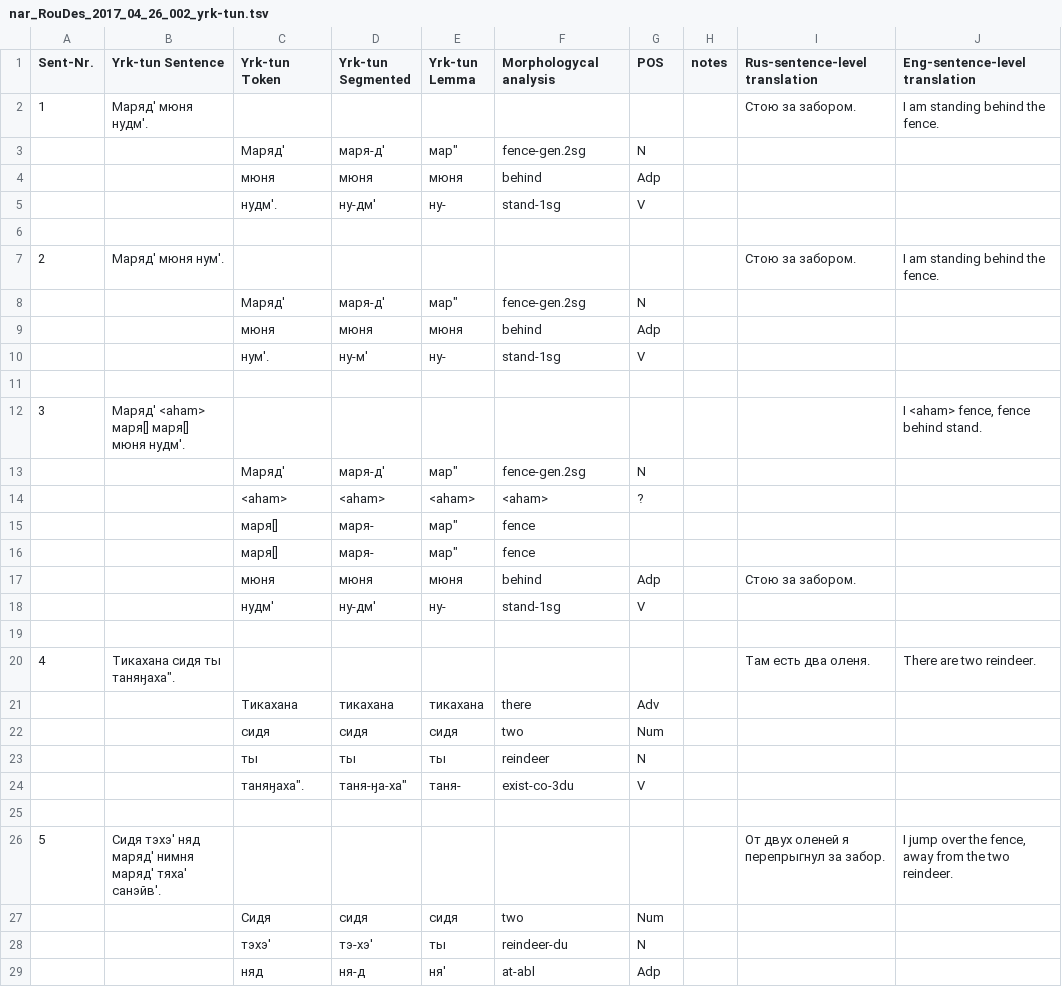
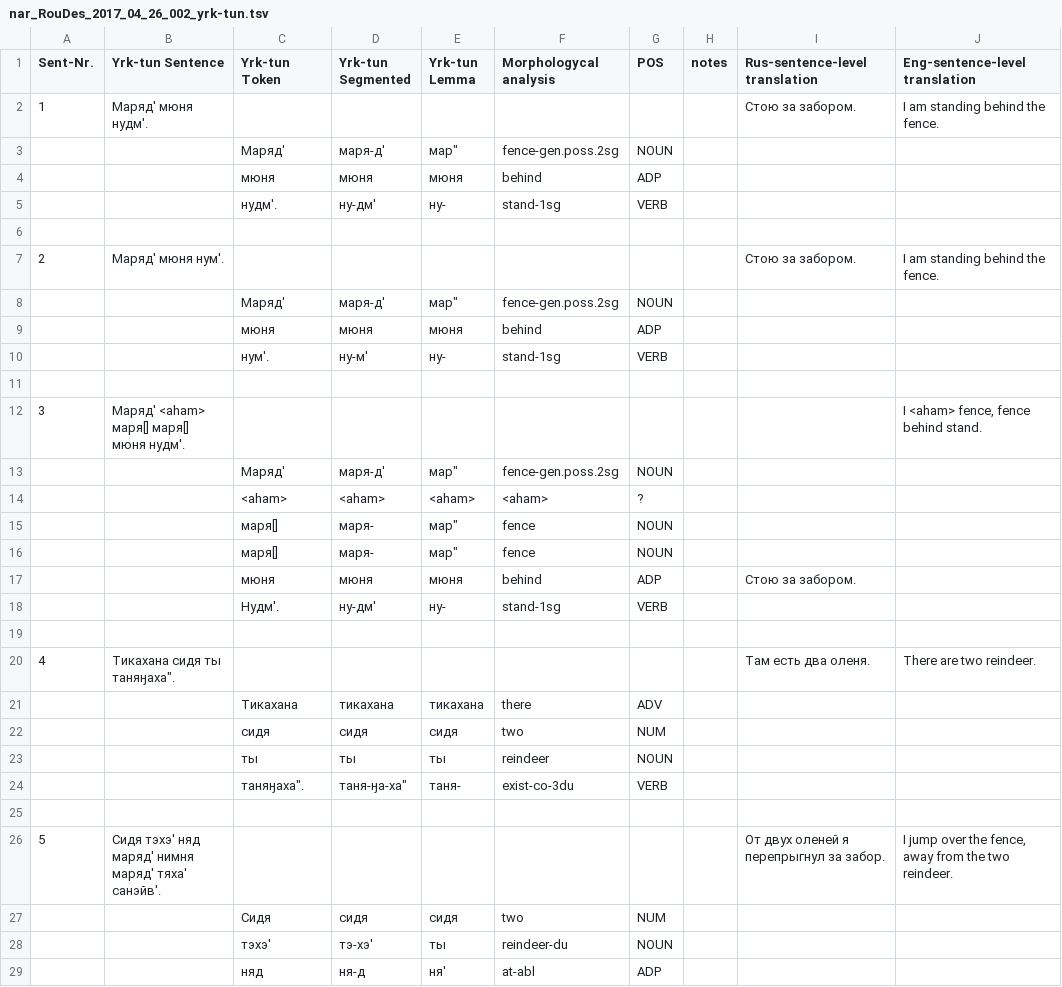
Before and after one commit to Autogramm/Tundra_nenets, a TSV file: nar_RouDes_2017_04_26_002_yrk-tun.tsv, drawn as a sheet; only a part is shown; the diff covers the shown part only.

Commit message:
convert xlsx to tsv

```diff
--- a/nar_RouDes_2017_04_26_002_yrk-tun.tsv
+++ b/nar_RouDes_2017_04_26_002_yrk-tun.tsv
@@ -2,28 +2,28 @@ Sent-Nr.	Yrk-tun Sentence	Yrk-tun Token	Yrk-tun Segmented	Yrk-tun Lemma	Morpholo
 1	Маряд' мюня нудм'.							Стою за забором.	I am standing behind the fence.
-		Маряд'	маря-д'	"мар"""	fence-gen.2sg	N			
-		мюня	мюня	мюня	behind	Adp			
-		нудм'.	ну-дм'	ну-	stand-1sg	V			
+		Маряд'	маря-д'	"мар"""	fence-gen.poss.2sg	NOUN			
+		мюня	мюня	мюня	behind	ADP			
+		нудм'.	ну-дм'	ну-	stand-1sg	VERB			
 									
 2	Маряд' мюня нум'.							Стою за забором.	I am standing behind the fence.
-		Маряд'	маря-д'	"мар"""	fence-gen.2sg	N			
-		мюня	мюня	мюня	behind	Adp			
-		нум'.	ну-м'	ну-	stand-1sg	V			
+		Маряд'	маря-д'	"мар"""	fence-gen.poss.2sg	NOUN			
+		мюня	мюня	мюня	behind	ADP			
+		нум'.	ну-м'	ну-	stand-1sg	VERB			
 									
 3	Маряд' <aham> маря[] маря[] мюня нудм'.								I <aham> fence, fence behind stand.
-		Маряд'	маря-д'	"мар"""	fence-gen.2sg	N			
+		Маряд'	маря-д'	"мар"""	fence-gen.poss.2sg	NOUN			
 		<aham>	<aham>	<aham>	<aham>	?			
-		маря[]	маря-	"мар"""	fence				
-		маря[]	маря-	"мар"""	fence				
-		мюня	мюня	мюня	behind	Adp		Стою за забором.	
-		нудм'	ну-дм'	ну-	stand-1sg	V			
+		маря[]	маря-	"мар"""	fence	NOUN			
+		маря[]	маря-	"мар"""	fence	NOUN			
+		мюня	мюня	мюня	behind	ADP		Стою за забором.	
+		Нудм'.	ну-дм'	ну-	stand-1sg	VERB			
 									
 4	"Тикахана сидя ты таняӈаха""."							Там есть два оленя.	There are two reindeer.
-		Тикахана	тикахана	тикахана	there	Adv			
-		сидя	сидя	сидя	two	Num			
-		ты	ты	ты	reindeer	N			
-		"таняӈаха""."	"таня-ӈа-ха"""	таня-	exist-co-3du	V			
+		Тикахана	тикахана	тикахана	there	ADV			
+		сидя	сидя	сидя	two	NUM			
+		ты	ты	ты	reindeer	NOUN			
+		"таняӈаха""."	"таня-ӈа-ха"""	таня-	exist-co-3du	VERB			
 									
 5	Сидя тэхэ' няд маряд' нимня маряд' тяха' санэйв'.							От двух оленей я перепрыгнул за забор.	I jump over the fence, away from the two reindeer.
-		Сидя	сидя	сидя	two	Num			
-		тэхэ'	тэ-хэ'	ты	reindeer-du	N			
-		няд	ня-д	ня'	at-abl	Adp			
+		Сидя	сидя	сидя	two	NUM			
+		тэхэ'	тэ-хэ'	ты	reindeer-du	NOUN			
+		няд	ня-д	ня'	at-abl	ADP			
```
Also changed, not shown: 133 edited cells elsewhere in this file.
